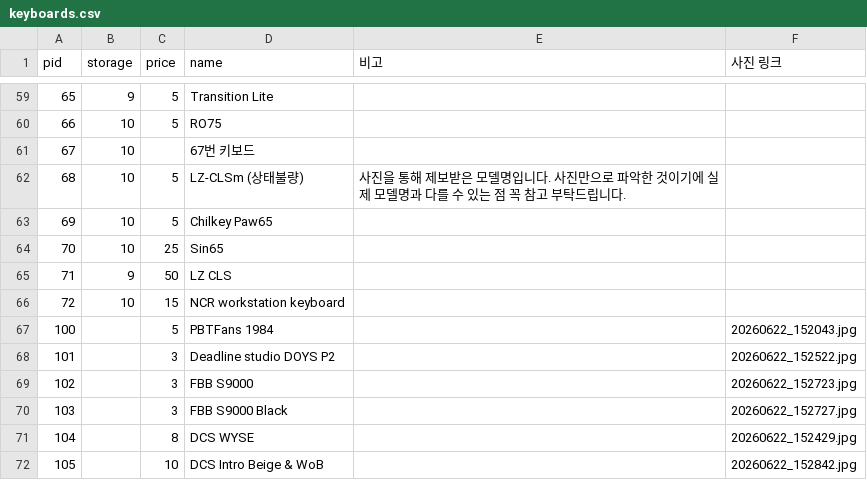
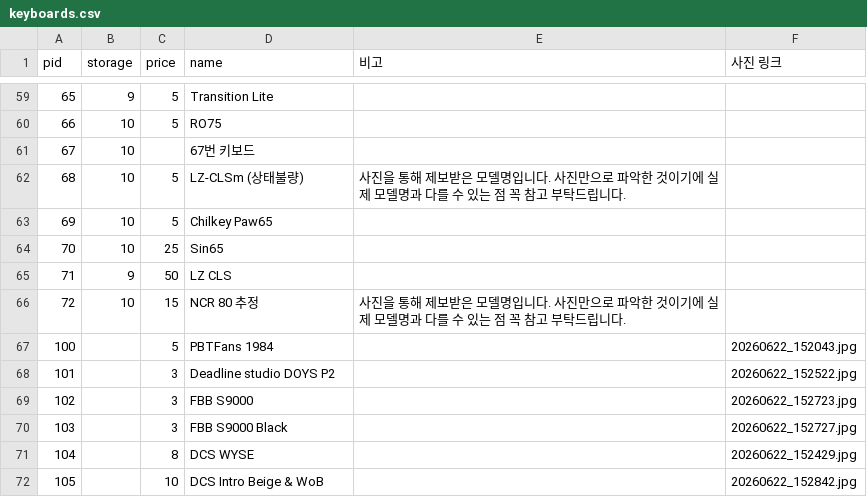
Before and after one commit to Suckzoo/keyboard-market, a CSV file: keyboards.csv, drawn as a sheet; only a part is shown, gaps mark what is left out.

```diff
--- a/keyboards.csv
+++ b/keyboards.csv
@@ -65,3 +65,3 @@ pid,storage,price,name,비고,사진 링크
 71,9,50,LZ CLS,,
-72,10,15,NCR workstation keyboard ,,
+72,10,15,NCR 80 추정,사진을 통해 제보받은 모델명입니다. 사진만으로 파악한 것이기에 실제 모델명과 다를 수 있는 점 꼭 참고 부탁드립니다.,
 100,,5,PBTFans 1984,,20260622_152043.jpg
```
